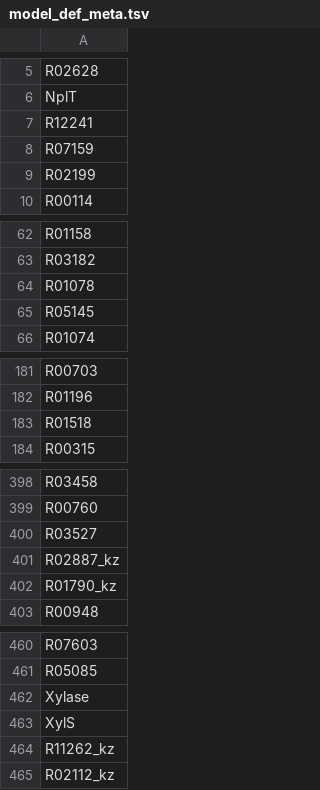
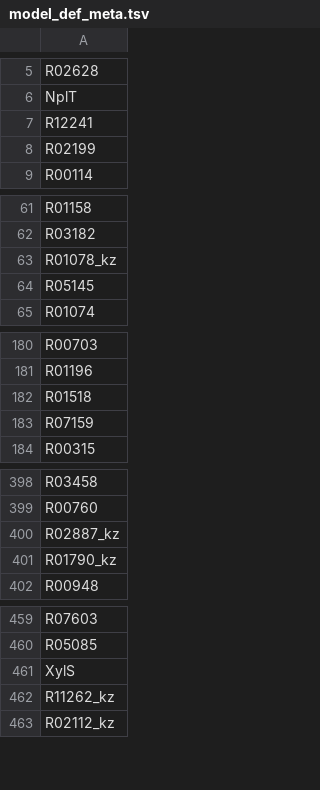
Before and after one commit to zhanglab/GEM-iCbes, a TSV file: GEM-Cbes-yaml/model_def_meta.tsv, drawn as a sheet; only a part is shown, gaps mark what is left out.

```diff
--- a/GEM-Cbes-yaml/model_def_meta.tsv
+++ b/GEM-Cbes-yaml/model_def_meta.tsv
@@ -7,3 +7,2 @@ NplT
 R12241
-R07159
 R02199
@@ -63,3 +62,3 @@ R01158
 R03182
-R01078
+R01078_kz
 R05145
@@ -183,2 +182,3 @@ R01196
 R01518
+R07159
 R00315
@@ -399,3 +399,2 @@ R03458
 R00760
-R03527
 R02887_kz
@@ -461,3 +460,2 @@ R07603
 R05085
-Xylase
 XylS
```
Also changed, not shown: 2 other files.
